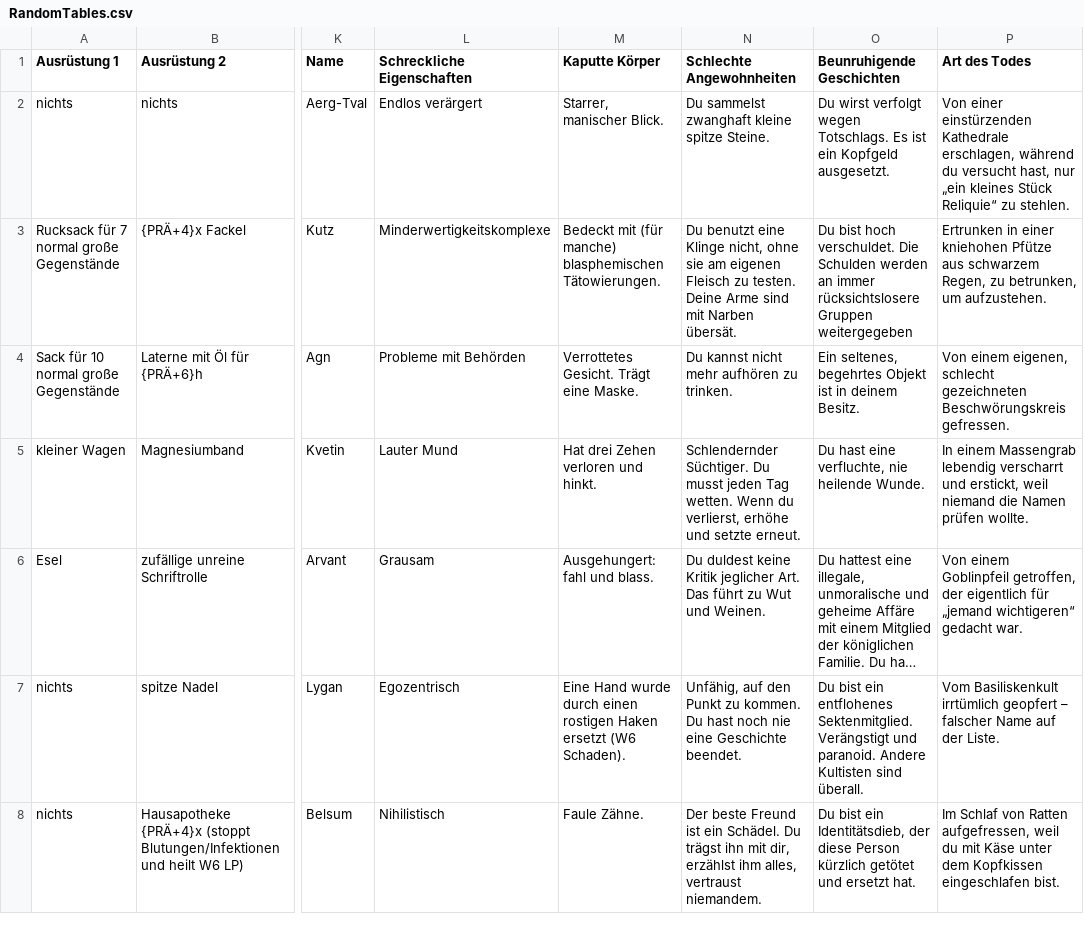
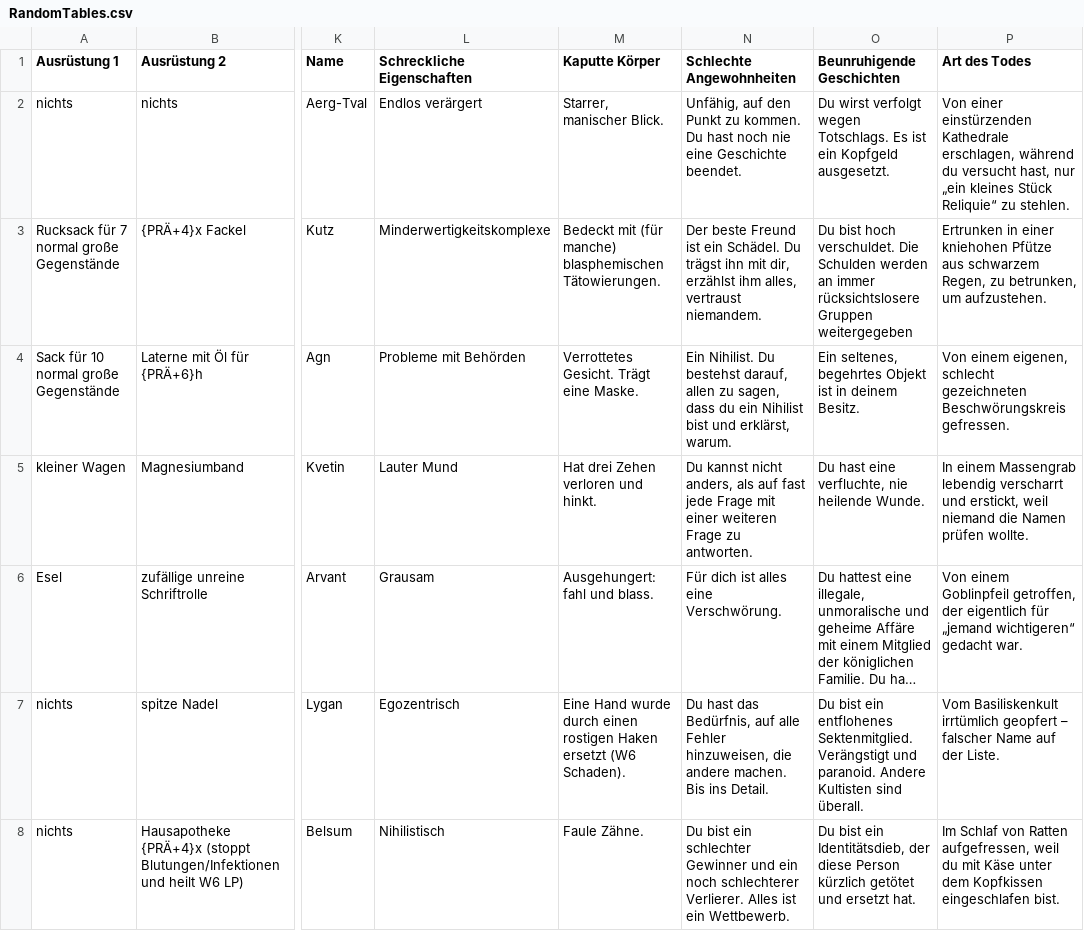
Before and after one commit to AbraKadabraham/MorkBord_VdJ_CharGen, a CSV file: RandomTables.csv, drawn as a sheet; only a part is shown, gaps mark what is left out; long unchanged cells end in …; the diff covers the shown part only; the diff names each change by its address in the sheet, - before the commit and + after, or states it on an @@ line.

```diff
--- a/RandomTables.csv
+++ b/RandomTables.csv
-N2 (Schlechte Angewohnheiten): Du sammelst zwanghaft kleine spitze Steine.
+N2 (Schlechte Angewohnheiten): Unfähig, auf den Punkt zu kommen. Du hast noch nie eine Geschichte beendet.
-N3 (Schlechte Angewohnheiten): Du benutzt eine Klinge nicht, ohne sie am eigenen Fleisch zu testen. Deine Arme sind mit Narben übersät.
+N3 (Schlechte Angewohnheiten): Der beste Freund ist ein Schädel. Du trägst ihn mit dir, erzählst ihm alles, vertraust niemandem.
-N4 (Schlechte Angewohnheiten): Du kannst nicht mehr aufhören zu trinken.
+N4 (Schlechte Angewohnheiten): Ein Nihilist. Du bestehst darauf, allen zu sagen, dass du ein Nihilist bist und erklärst, warum.
-N5 (Schlechte Angewohnheiten): Schlendernder Süchtiger. Du musst jeden Tag wetten. Wenn du verlierst, erhöhe und setzte erneut.
+N5 (Schlechte Angewohnheiten): Du kannst nicht anders, als auf fast jede Frage mit einer weiteren Frage zu antworten.
-N6 (Schlechte Angewohnheiten): Du duldest keine Kritik jeglicher Art. Das führt zu Wut und Weinen.
+N6 (Schlechte Angewohnheiten): Für dich ist alles eine Verschwörung.
-N7 (Schlechte Angewohnheiten): Unfähig, auf den Punkt zu kommen. Du hast noch nie eine Geschichte beendet.
+N7 (Schlechte Angewohnheiten): Du hast das Bedürfnis, auf alle Fehler hinzuweisen, die andere machen. Bis ins Detail.
-N8 (Schlechte Angewohnheiten): Der beste Freund ist ein Schädel. Du trägst ihn mit dir, erzählst ihm alles, vertraust niemandem.
+N8 (Schlechte Angewohnheiten): Du bist ein schlechter Gewinner und ein noch schlechterer Verlierer. Alles ist ein Wettbewerb.
```
Also changed, not shown: 102 edited cells elsewhere in this file, release/RandomTables.csv, 10 other files.
